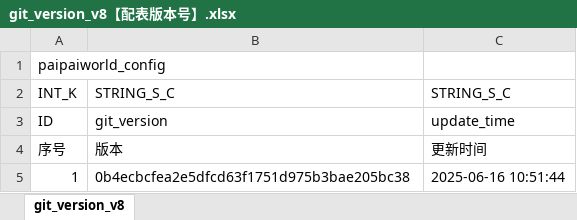
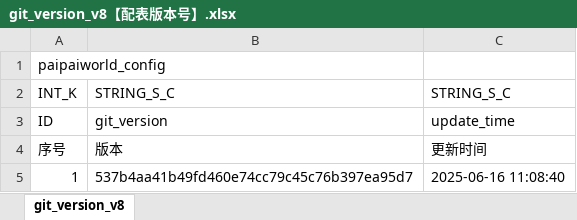
Before and after one commit to chensusu123/myfirsthub, an Excel workbook: servers/maze_main_server/conf.d/data/git_version_v8【配表版本号】.xlsx, sheet git_version_v8, drawn as a sheet; values as stored, in another font and other column widths than the file's, no borders; the diff names each change by its address in the sheet, - before the commit and + after, or states it on an @@ line.

```diff
--- a/servers/maze_main_server/conf.d/data/git_version_v8【配表版本号】.xlsx (sheet git_version_v8)
+++ b/servers/maze_main_server/conf.d/data/git_version_v8【配表版本号】.xlsx (sheet git_version_v8)
-B5: 0b4ecbcfea2e5dfcd63f1751d975b3bae205bc38
+B5: 537b4aa41b49fd460e74cc79c45c76b397ea95d7
-C5: 2025-06-16 10:51:44
+C5: 2025-06-16 11:08:40
```
Also changed, not shown: 1 other file.
